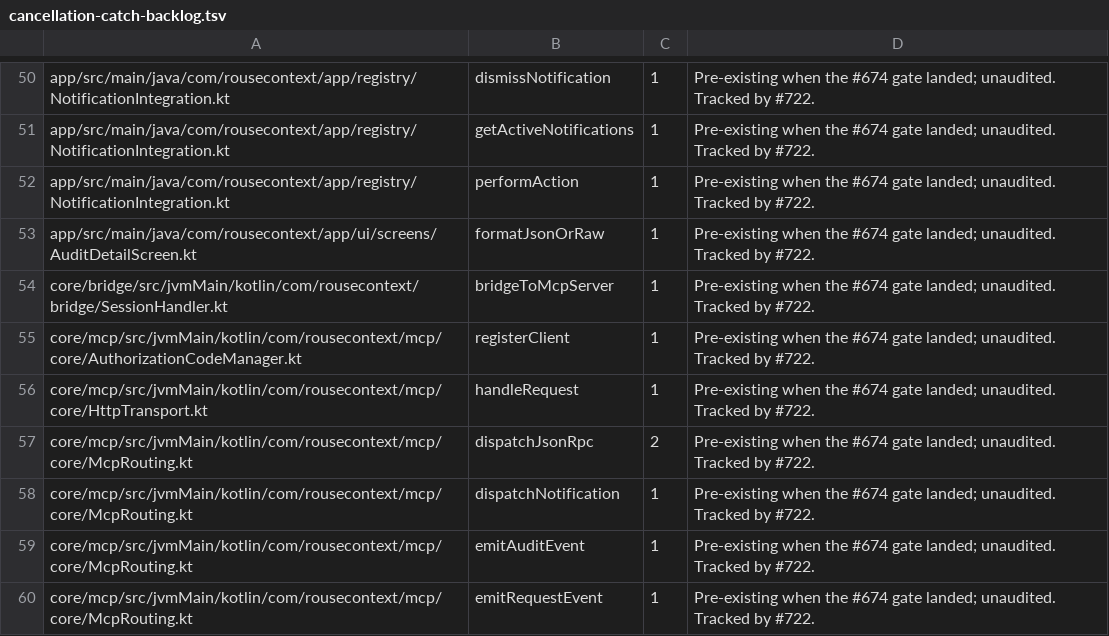
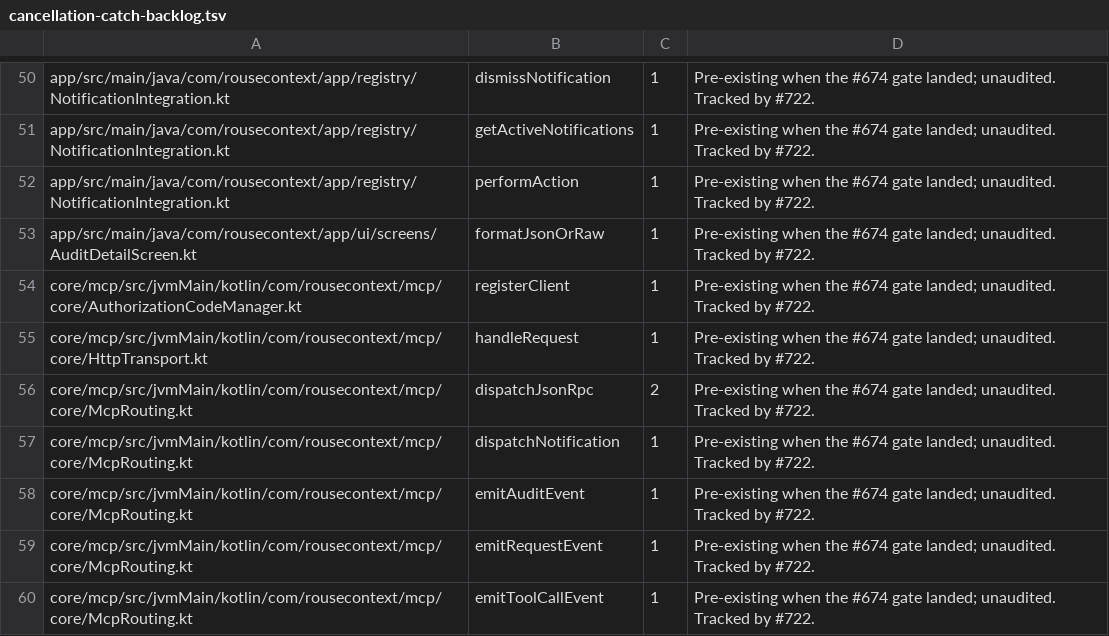
Before and after one commit to Monkopedia/rouse-context, a TSV file: scripts/cancellation-catch-backlog.tsv, drawn as a sheet; only a part is shown, gaps mark what is left out; the shorter side is filled out with more unchanged rows.

```diff
--- a/scripts/cancellation-catch-backlog.tsv
+++ b/scripts/cancellation-catch-backlog.tsv
@@ -53,3 +53,2 @@ app/src/main/java/com/rousecontext/app/registry/NotificationIntegration.kt	perfo
 app/src/main/java/com/rousecontext/app/ui/screens/AuditDetailScreen.kt	formatJsonOrRaw	1	Pre-existing when the #674 gate landed; unaudited. Tracked by #722.
-core/bridge/src/jvmMain/kotlin/com/rousecontext/bridge/SessionHandler.kt	bridgeToMcpServer	1	Pre-existing when the #674 gate landed; unaudited. Tracked by #722.
 core/mcp/src/jvmMain/kotlin/com/rousecontext/mcp/core/AuthorizationCodeManager.kt	registerClient	1	Pre-existing when the #674 gate landed; unaudited. Tracked by #722.
```
Also changed, not shown: 4 other files.
